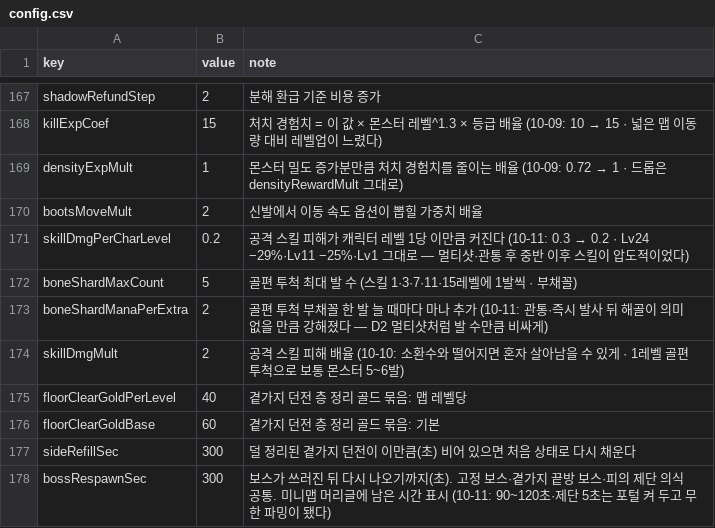
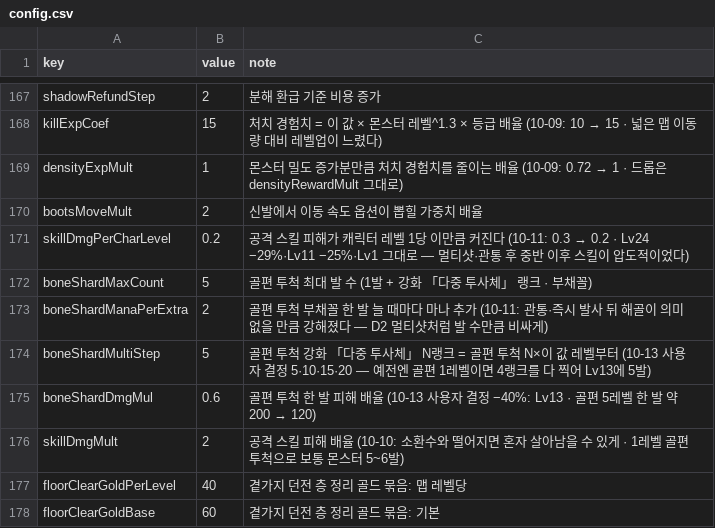
Before and after one commit to mogoshop/catch-and-keep, a CSV file: data/config.csv, drawn as a sheet; only a part is shown, gaps mark what is left out; the shorter side is filled out with more unchanged rows.

```diff
--- a/data/config.csv
+++ b/data/config.csv
@@ -171,4 +171,6 @@ bootsMoveMult,2,신발에서 이동 속도 옵션이 뽑힐 가중치 배율
 skillDmgPerCharLevel,0.2,공격 스킬 피해가 캐릭터 레벨 1당 이만큼 커진다 (10-11: 0.3 → 0.2 · Lv24 −29%·Lv11 −25%·Lv1 그대로 — 멀티샷·관통 후 중반 이후 스킬이 압도적이었다)
-boneShardMaxCount,5,골편 투척 최대 발 수 (스킬 1·3·7·11·15레벨에 1발씩 · 부채꼴)
+boneShardMaxCount,5,골편 투척 최대 발 수 (1발 + 강화 「다중 투사체」 랭크 · 부채꼴)
 boneShardManaPerExtra,2,골편 투척 부채꼴 한 발 늘 때마다 마나 추가 (10-11: 관통·즉시 발사 뒤 해골이 의미 없을 만큼 강해졌다 — D2 멀티샷처럼 발 수만큼 비싸게)
+boneShardMultiStep,5,"골편 투척 강화 「다중 투사체」 N랭크 = 골편 투척 N×이 값 레벨부터 (10-13 사용자 결정 5·10·15·20 — 예전엔 골편 1레벨이면 4랭크를 다 찍어 Lv13에 5발)"
+boneShardDmgMul,0.6,"골편 투척 한 발 피해 배율 (10-13 사용자 결정 −40%: Lv13 · 골편 5레벨 한 발 약 200 → 120)"
 skillDmgMult,2,공격 스킬 피해 배율 (10-10: 소환수와 떨어지면 혼자 살아남을 수 있게 · 1레벨 골편 투척으로 보통 몬스터 5~6발)
```
Also changed, not shown: data/skills.csv, 5 other files.
